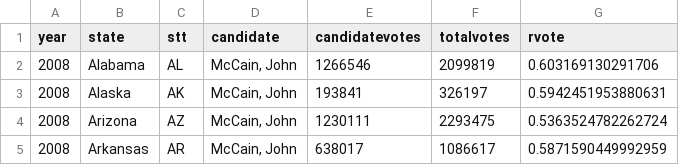
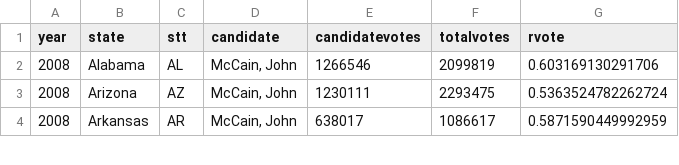
Before and after one commit to kuriwaki/kuriwaki.github.io, a CSV file: datasets/results08.csv, drawn as a sheet; only a part is shown.

Commit message:
same as earlier, drop alaska

```diff
--- a/datasets/results08.csv
+++ b/datasets/results08.csv
@@ -2,3 +2,2 @@ year,state,stt,candidate,candidatevotes,totalvotes,rvote
 2008,Alabama,AL,"McCain, John",1266546,2099819,0.603169130291706
-2008,Alaska,AK,"McCain, John",193841,326197,0.5942451953880631
 2008,Arizona,AZ,"McCain, John",1230111,2293475,0.5363524782262724
```
